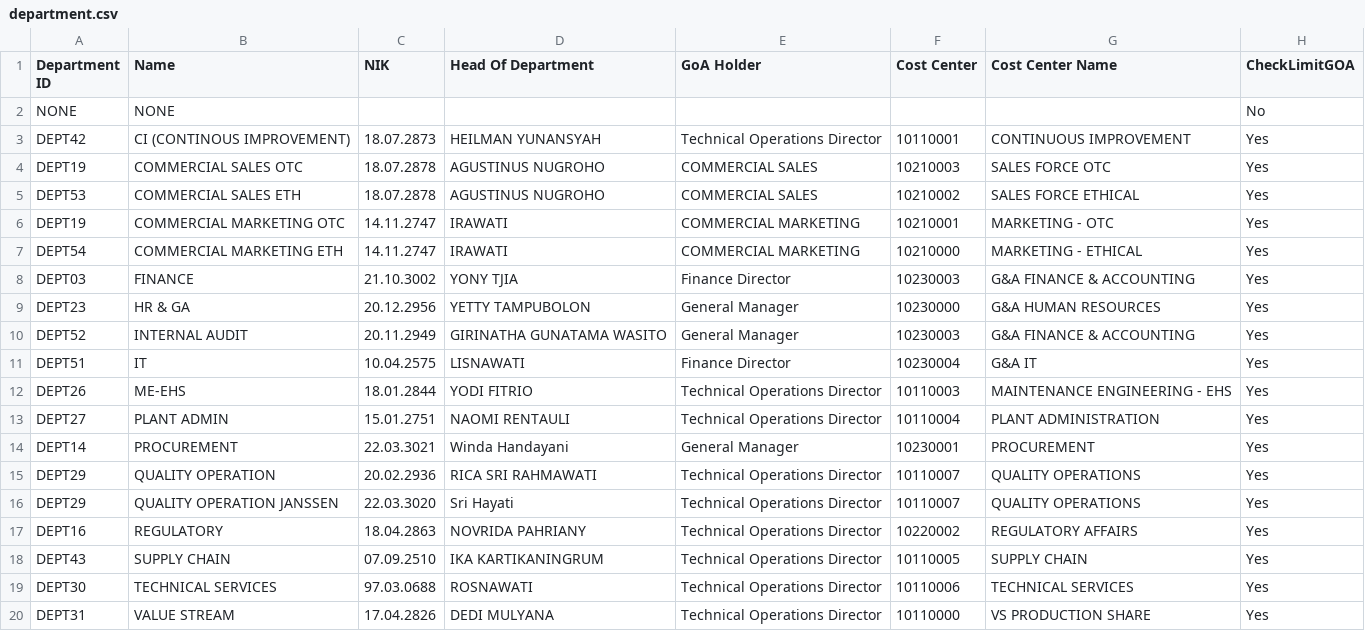
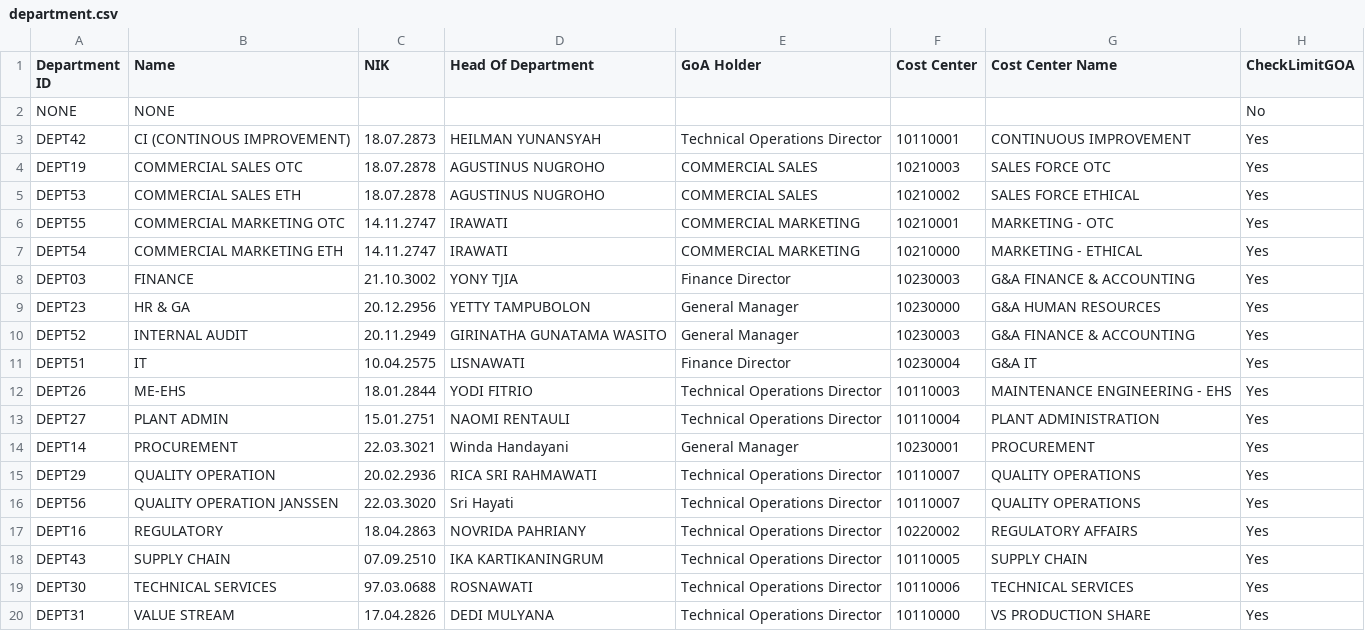
Before and after one commit to andiFebianto123/Expense-Claim, a CSV file: storage/app/data/department.csv, drawn as a sheet; the diff names each change by its address in the sheet, - before the commit and + after, or states it on an @@ line.

Commit message:
fix department & user

```diff
--- a/storage/app/data/department.csv
+++ b/storage/app/data/department.csv
-A6 (Department ID): DEPT19
+A6 (Department ID): DEPT55
-A16 (Department ID): DEPT29
+A16 (Department ID): DEPT56
```
Also changed, not shown: storage/app/data/users.csv.
